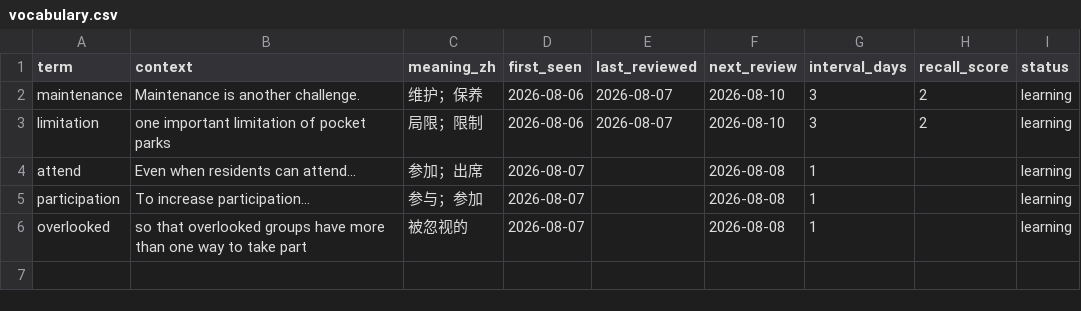
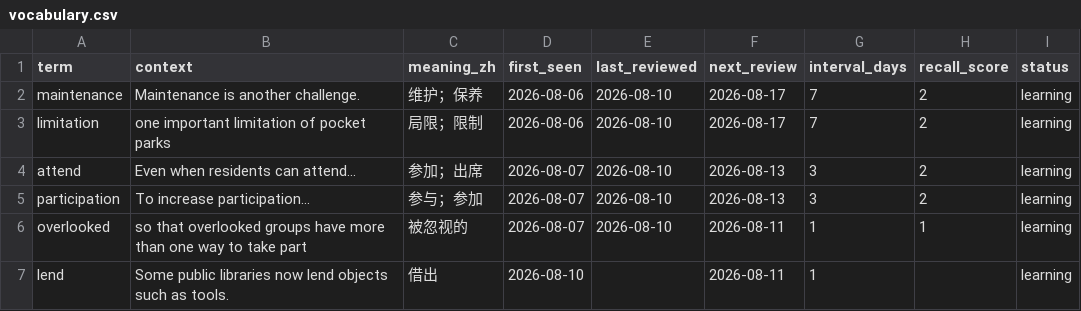
Before and after one commit to like-fly/learningenglish, a CSV file: vocabulary/vocabulary.csv, drawn as a sheet.

```diff
--- a/vocabulary/vocabulary.csv
+++ b/vocabulary/vocabulary.csv
@@ -1,6 +1,7 @@
 term,context,meaning_zh,first_seen,last_reviewed,next_review,interval_days,recall_score,status
-maintenance,"Maintenance is another challenge.",维护；保养,2026-08-06,2026-08-07,2026-08-10,3,2,learning
-limitation,"one important limitation of pocket parks",局限；限制,2026-08-06,2026-08-07,2026-08-10,3,2,learning
-attend,"Even when residents can attend...",参加；出席,2026-08-07,,2026-08-08,1,,learning
-participation,"To increase participation...",参与；参加,2026-08-07,,2026-08-08,1,,learning
-overlooked,"so that overlooked groups have more than one way to take part",被忽视的,2026-08-07,,2026-08-08,1,,learning
+maintenance,"Maintenance is another challenge.",维护；保养,2026-08-06,2026-08-10,2026-08-17,7,2,learning
+limitation,"one important limitation of pocket parks",局限；限制,2026-08-06,2026-08-10,2026-08-17,7,2,learning
+attend,"Even when residents can attend...",参加；出席,2026-08-07,2026-08-10,2026-08-13,3,2,learning
+participation,"To increase participation...",参与；参加,2026-08-07,2026-08-10,2026-08-13,3,2,learning
+overlooked,"so that overlooked groups have more than one way to take part",被忽视的,2026-08-07,2026-08-10,2026-08-11,1,1,learning
+lend,"Some public libraries now lend objects such as tools.",借出,2026-08-10,,2026-08-11,1,,learning
```
Also changed, not shown: 4 other files.
